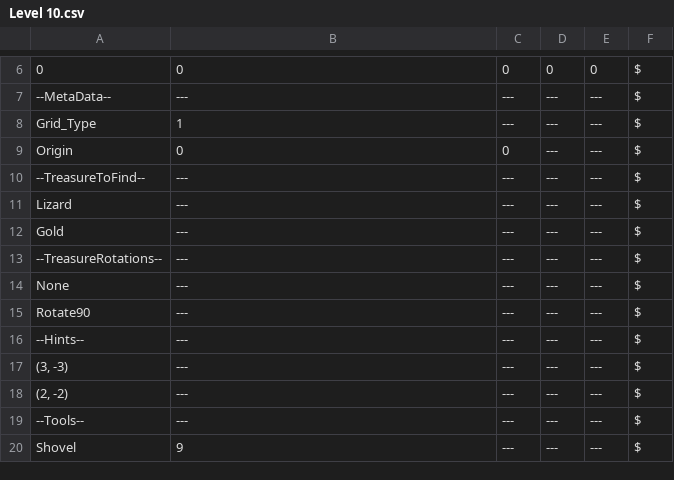
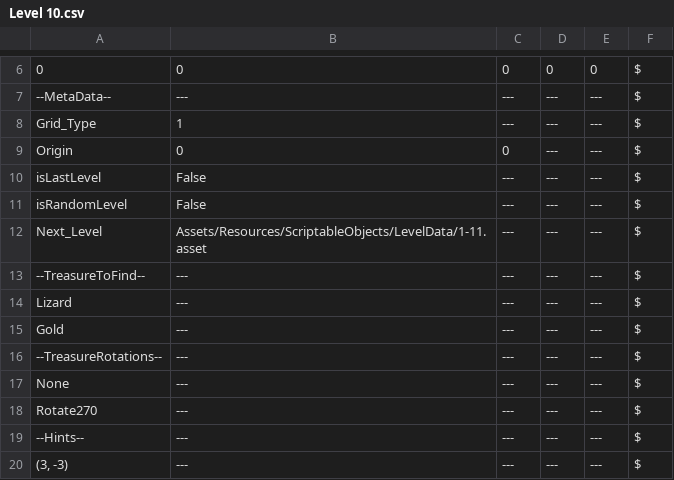
Before and after one commit to Digx7/PlayMath_GameJam_2026, a CSV file: Assets/Editor/CSVs/LevelData/Level 10.csv, drawn as a sheet; only a part is shown, gaps mark what is left out; the shorter side is filled out with more unchanged rows.

```diff
--- a/Assets/Editor/CSVs/LevelData/Level 10.csv
+++ b/Assets/Editor/CSVs/LevelData/Level 10.csv
@@ -9,2 +9,5 @@ Grid_Type|1|---|---|---|$
 Origin|0|0|---|---|$
+isLastLevel|False|---|---|---|$
+isRandomLevel|False|---|---|---|$
+Next_Level|Assets/Resources/ScriptableObjects/LevelData/1-11.asset|---|---|---|$
 --TreasureToFind--|---|---|---|---|$
@@ -14,3 +17,3 @@ Gold|---|---|---|---|$
 None|---|---|---|---|$
-Rotate90|---|---|---|---|$
+Rotate270|---|---|---|---|$
 --Hints--|---|---|---|---|$
```
Also changed, not shown: Assets/Editor/CSVs/LevelData/Level 3.csv, Assets/Editor/CSVs/LevelData/Level 6.csv, 11 other files.
